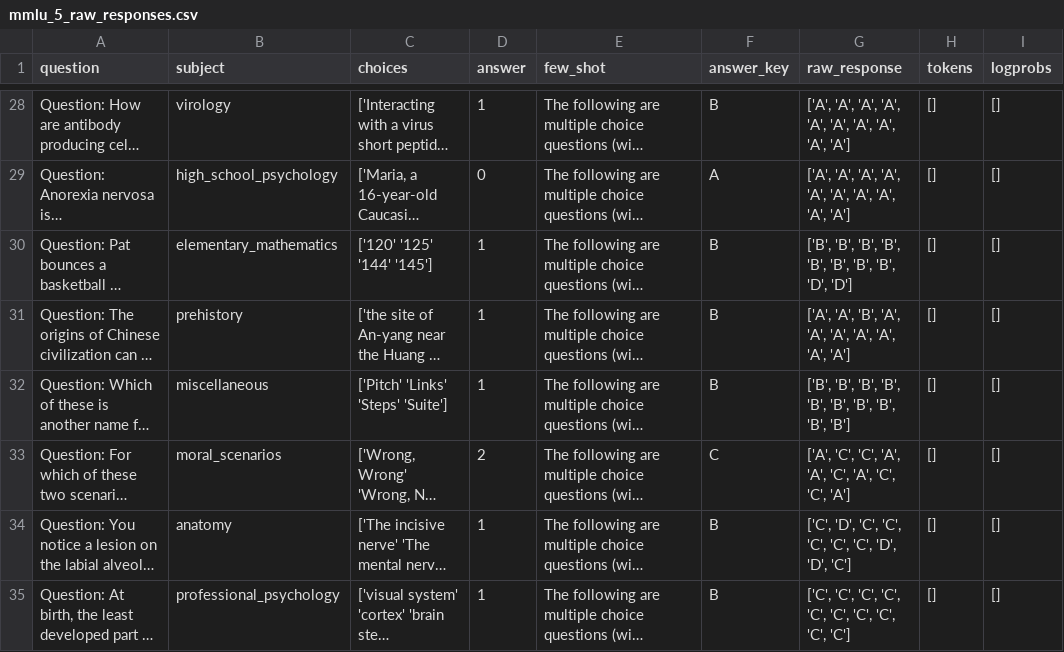
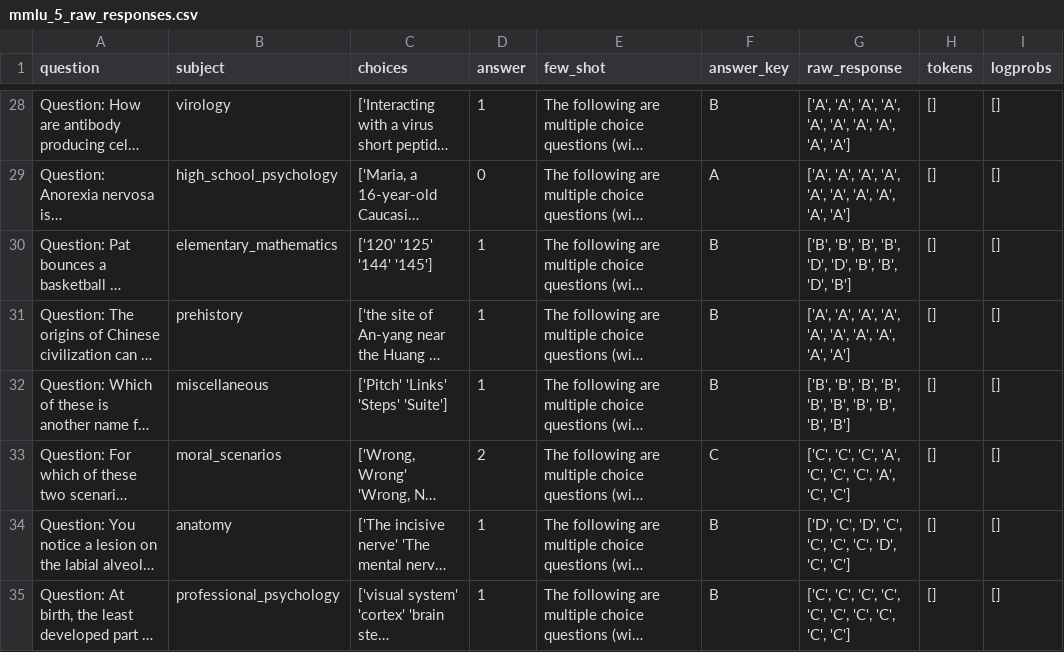
Before and after one commit to Linwei94/DLM-Uncertainty, a CSV file: cache/mmlu_mini/LLaDA-8B-Instruct/semantic_uncertainty/mmlu_5_raw_responses.csv, drawn as a sheet; only a part is shown, gaps mark what is left out; long unchanged cells end in …; the diff covers the shown part only; the diff names each change by its address in the sheet, - before the commit and + after, or states it on an @@ line.

```diff
--- a/cache/mmlu_mini/LLaDA-8B-Instruct/semantic_uncertainty/mmlu_5_raw_responses.csv
+++ b/cache/mmlu_mini/LLaDA-8B-Instruct/semantic_uncertainty/mmlu_5_raw_responses.csv
-G30 (raw_response): …'B', 'B', 'B', 'B', 'B', 'B', 'D', 'D']
+G30 (raw_response): …'B', 'B', 'D', 'D', 'B', 'B', 'D', 'B']
-G31 (raw_response): ['A', 'A', 'B', 'A', 'A',…
+G31 (raw_response): ['A', 'A', 'A', 'A', 'A',…
-G33 (raw_response): ['A', 'C', 'C', 'A', 'A', 'C', 'A', 'C', 'C', 'A']
+G33 (raw_response): ['C', 'C', 'C', 'A', 'C', 'C', 'C', 'A', 'C', 'C']
-G34 (raw_response): ['C', 'D', 'C', 'C', 'C', 'C', 'C', 'D', 'D', 'C']
+G34 (raw_response): ['D', 'C', 'D', 'C', 'C', 'C', 'C', 'D', 'C', 'C']
```
Also changed, not shown: 16 edited cells elsewhere in this file, cache/mmlu_mini/LLaDA-8B-Instruct/p_true/mmlu_5_extracted_responses.csv, cache/mmlu_mini/LLaDA-8B-Instruct/p_true/mmlu_5_raw_responses.csv, 15 other files.
